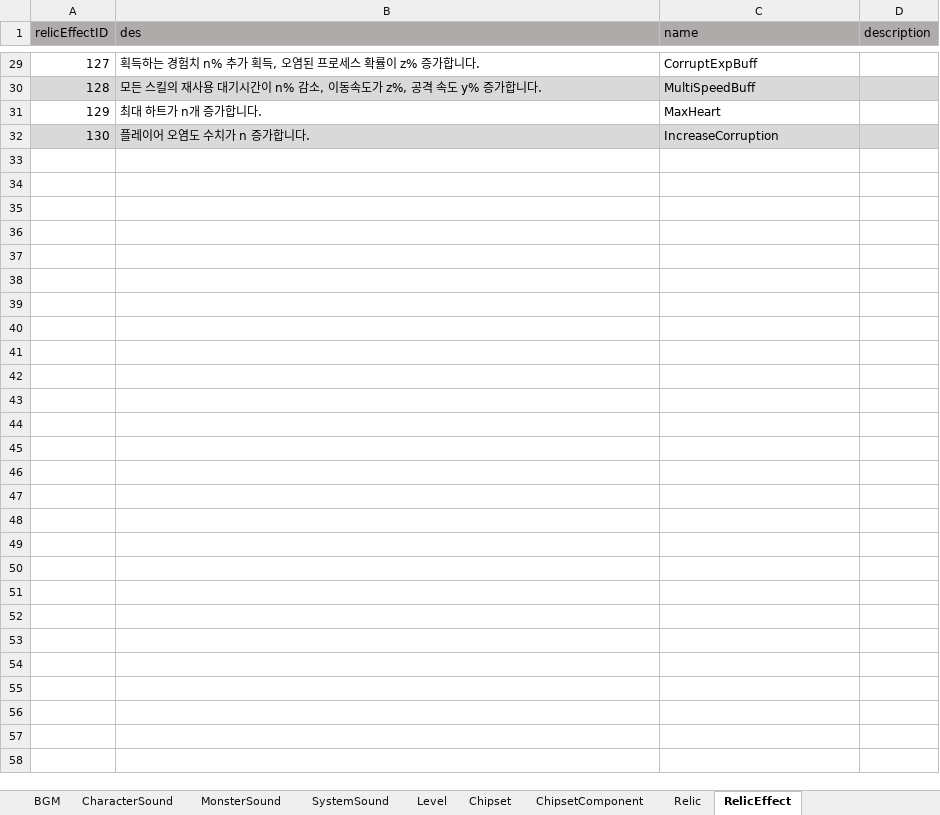
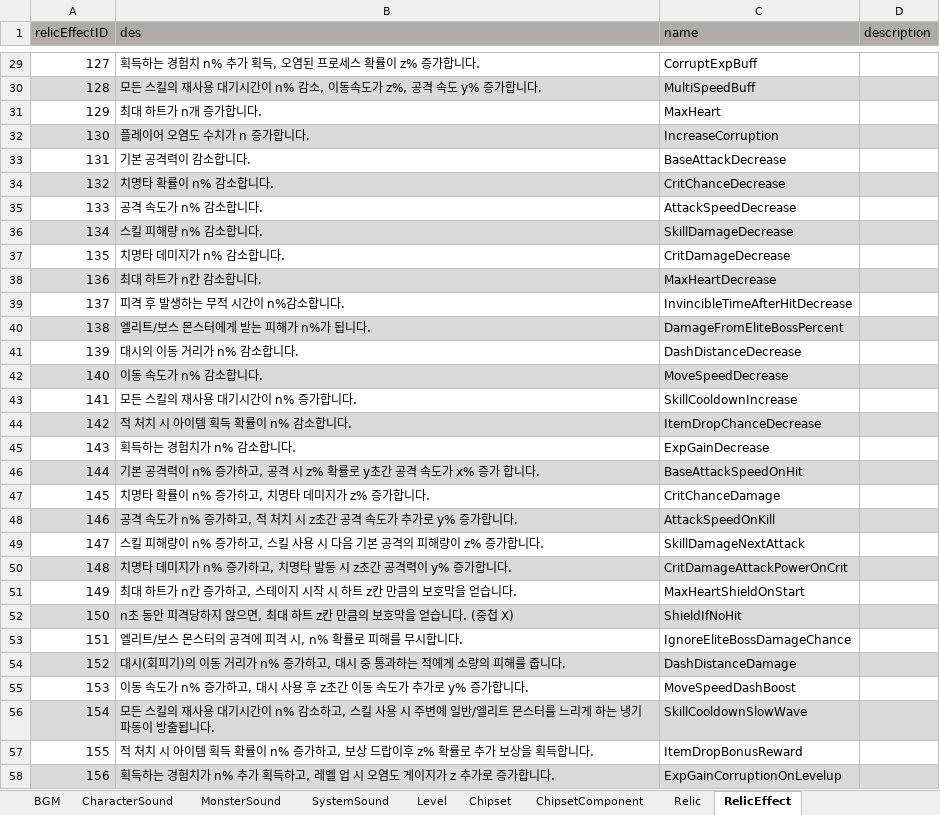
Before and after one commit to coil38/2025-2_Space, an Excel workbook: 데이터 테이블.xlsm, sheet RelicEffect, drawn as a sheet; only a part is shown, gaps mark what is left out; values as stored, in another font and other column widths than the file's, no borders; the diff names each change by its address in the sheet, - before the commit and + after, or states it on an @@ line.

Commit message:
[DB] 유물 효과(131 ~ 156) 추가
유물 효과 추가
오염된 프로세스[리스크 효과]
정화된 프로세스

```diff
--- a/데이터 테이블.xlsm (sheet RelicEffect)
+++ b/데이터 테이블.xlsm (sheet RelicEffect)
+row 33: 131 | 기본 공격력이 감소합니다. | BaseAttackDecrease
+row 34: 132 | 치명타 확률이 n% 감소합니다. | CritChanceDecrease
+row 35: 133 | 공격 속도가 n% 감소합니다. | AttackSpeedDecrease
+row 36: 134 | 스킬 피해량 n% 감소합니다. | SkillDamageDecrease
+row 37: 135 | 치명타 데미지가 n% 감소합니다. | CritDamageDecrease
+row 38: 136 | 최대 하트가 n칸 감소합니다. | MaxHeartDecrease
+row 39: 137 | 피격 후 발생하는 무적 시간이 n%감소합니다. | InvincibleTimeAfterHitDecrease
+row 40: 138 | 엘리트/보스 몬스터에게 받는 피해가 n%가 됩니다. | DamageFromEliteBossPercent
+row 41: 139 | 대시의 이동 거리가 n% 감소합니다. | DashDistanceDecrease
+row 42: 140 | 이동 속도가 n% 감소합니다. | MoveSpeedDecrease
+row 43: 141 | 모든 스킬의 재사용 대기시간이 n% 증가합니다. | SkillCooldownIncrease
+row 44: 142 | 적 처치 시 아이템 획득 확률이 n% 감소합니다. | ItemDropChanceDecrease
+row 45: 143 | 획득하는 경험치가 n% 감소합니다. | ExpGainDecrease
+row 46: 144 | 기본 공격력이 n% 증가하고, 공격 시 z% 확률로 y초간 공격 속도가 x% 증가 합니다. | BaseAttackSpeedOnHit
+row 47: 145 | 치명타 확률이 n% 증가하고, 치명타 데미지가 z% 증가합니다. | CritChanceDamage
+row 48: 146 | 공격 속도가 n% 증가하고, 적 처치 시 z초간 공격 속도가 추가로 y% 증가합니다. | AttackSpeedOnKill
+row 49: 147 | 스킬 피해량이 n% 증가하고, 스킬 사용 시 다음 기본 공격의 피해량이 z% 증가합니다. | SkillDamageNextAttack
+row 50: 148 | 치명타 데미지가 n% 증가하고, 치명타 발동 시 z초간 공격력이 y% 증가합니다. | CritDamageAttackPowerOnCrit
+row 51: 149 | 최대 하트가 n칸 증가하고, 스테이지 시작 시 하트 z칸 만큼의 보호막을 얻습니다. | MaxHeartShieldOnStart
+row 52: 150 | n초 동안 피격당하지 않으면, 최대 하트 z칸 만큼의 보호막을 얻습니다. (중첩 X) | ShieldIfNoHit
+row 53: 151 | 엘리트/보스 몬스터의 공격에 피격 시, n% 확률로 피해를 무시합니다. | IgnoreEliteBossDamageChance
+row 54: 152 | 대시(회피기)의 이동 거리가 n% 증가하고, 대시 중 통과하는 적에게 소량의 피해를 줍니다. | DashDistanceDamage
+row 55: 153 | 이동 속도가 n% 증가하고, 대시 사용 후 z초간 이동 속도가 추가로 y% 증가합니다. | MoveSpeedDashBoost
+row 56: 154 | 모든 스킬의 재사용 대기시간이 n% 감소하고, 스킬 사용 시 주변에 일반/엘리트 몬스터를 느리게 하는 냉기 파동이 방출됩니다. | SkillCooldownSlowWave
+row 57: 155 | 적 처치 시 아이템 획득 확률이 n% 증가하고, 보상 드랍이후 z% 확률로 추가 보상을 획득합니다. | ItemDropBonusReward
+row 58: 156 | 획득하는 경험치가 n% 추가 획득하고, 레벨 업 시 오염도 게이지가 z 추가로 증가합니다. | ExpGainCorruptionOnLevelup
```
